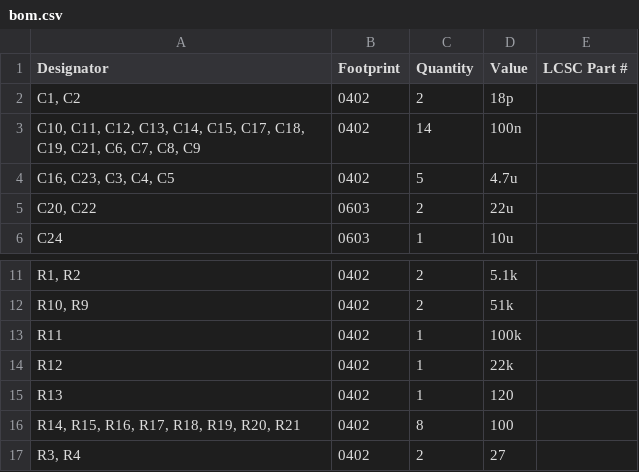
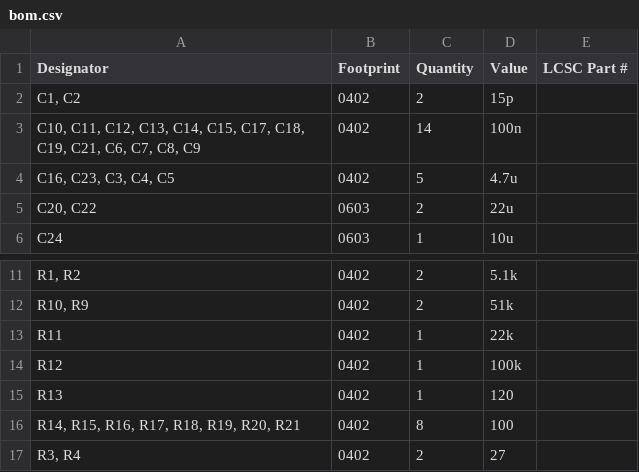
Before and after one commit to Keyaan-07/Arctyx-Nano, a CSV file: hardware_Arctyx-Nano/production/bom.csv, drawn as a sheet; only a part is shown, gaps mark what is left out; the diff names each change by its address in the sheet, - before the commit and + after, or states it on an @@ line.

Commit message:
update load capacitor values

```diff
--- a/hardware_Arctyx-Nano/production/bom.csv
+++ b/hardware_Arctyx-Nano/production/bom.csv
-D2 (Value): 18p
+D2 (Value): 15p
-D13 (Value): 100k
+D13 (Value): 22k
-D14 (Value): 22k
+D14 (Value): 100k
```
Also changed, not shown: hardware_Arctyx-Nano/production/positions.csv, 22 other files.
